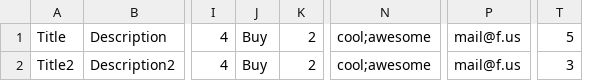
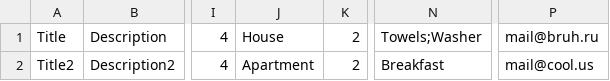
Before and after one commit to ivan-davy/six-cities, a TSV file: src/mocks/mock-data.tsv, drawn as a sheet; only a part is shown, gaps mark what is left out; removed rows and columns are numbered as before the commit, all else as after; the diff names each change by its address in the sheet, - before the commit and + after, or states it on an @@ line.

```diff
--- a/src/mocks/mock-data.tsv
+++ b/src/mocks/mock-data.tsv
-column J, rows 1-2: Buy | Buy
+column J, rows 1-2: House | Apartment
-column N, rows 1-2: cool;awesome | cool;awesome
+column N, rows 1-2: Towels;Washer | Breakfast
-column P, rows 1-2: mail@f.us | mail@f.us
+column P, rows 1-2: mail@bruh.ru | mail@cool.us
-column T, rows 1-2: 5 | 3
```
Also changed, not shown: 6 other files.
